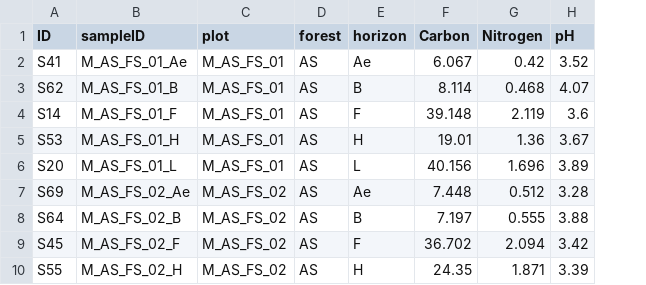
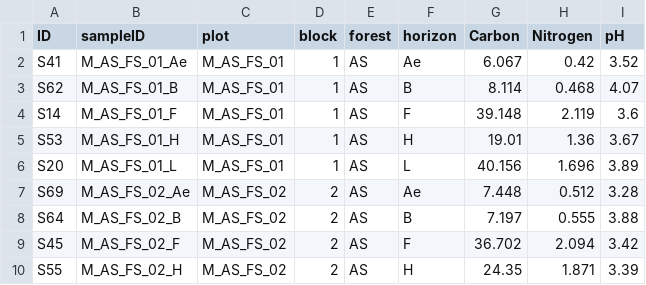
Before and after one commit to sjoleary/metab, a CSV file: data/soil.csv, drawn as a sheet; only a part is shown; the diff names each change by its address in the sheet, - before the commit and + after, or states it on an @@ line.

Commit message:
block

```diff
--- a/data/soil.csv
+++ b/data/soil.csv
+column D (block), rows 2-10: 1 | 1 | 1 | 1 | 1 | 2 | 2 | 2 | 2
```
